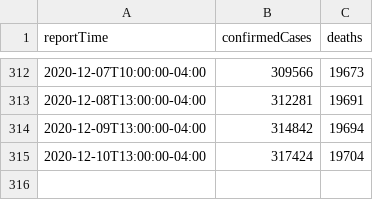
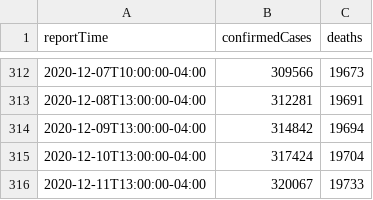
Before and after one commit to trevf/covid19cases-nyc, a CSV file: data/covid19cases-nyc.csv, drawn as a sheet; only a part is shown, gaps mark what is left out.

Commit message:
Add new data from Friday, December 11

```diff
--- a/data/covid19cases-nyc.csv
+++ b/data/covid19cases-nyc.csv
@@ -315 +315,2 @@ reportTime,confirmedCases,deaths
 2020-12-10T13:00:00-04:00,317424,19704
+2020-12-11T13:00:00-04:00,320067,19733
```
